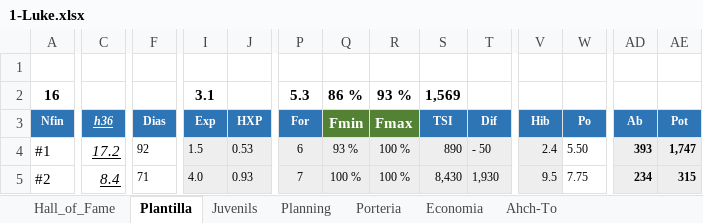
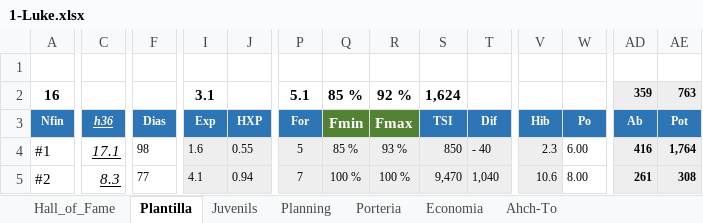
Before and after one commit to uny11/HI, an Excel workbook: projects/current/hattrick/1-Luke.xlsx, sheet Plantilla, drawn as a sheet; only a part is shown, gaps mark what is left out; values as stored, in another font and other column widths than the file's, no borders; charts and pictures and conditional formats not drawn; the diff covers the shown part only; the diff names each change by its address in the sheet, - before the commit and + after, or states it on an @@ line.

```diff
--- a/projects/current/hattrick/1-Luke.xlsx (sheet Plantilla)
+++ b/projects/current/hattrick/1-Luke.xlsx (sheet Plantilla)
-P2 (For): 5.3
+P2 (For): 5.1
-Q2 (Fmin): 86 %
+Q2 (Fmin): 85 %
-R2 (Fmax): 93 %
+R2 (Fmax): 92 %
-S2 (TSI): 1,569
+S2 (TSI): 1,624
-AD2 (Ab): (empty)
+AD2 (Ab): 359
-AD2:AE2 fill: none
+AD2:AE2 fill: #EEEEEE
-AE2 (Pot): (empty)
+AE2 (Pot): 763
-C4 (h36): 17.2
+C4 (h36): 17.1
-F4 (Dias): 92
+F4 (Dias): 98
-I4 (Exp): 1.5
+I4 (Exp): 1.6
-J4 (HXP): 0.53
+J4 (HXP): 0.55
-P4 (For): 6
+P4 (For): 5
-Q4 (Fmin): 93 %
+Q4 (Fmin): 85 %
-R4 (Fmax): 100 %
+R4 (Fmax): 93 %
-S4 (TSI): 890
+S4 (TSI): 850
-T4 (Dif): - 50
+T4 (Dif): - 40
-V4 (Hib): 2.4
+V4 (Hib): 2.3
-W4 (Po): 5.50
+W4 (Po): 6.00
-AD4 (Ab): 393
+AD4 (Ab): 416
-AE4 (Pot): 1,747
+AE4 (Pot): 1,764
-C5 (h36): 8.4
+C5 (h36): 8.3
-F5 (Dias): 71
+F5 (Dias): 77
-I5 (Exp): 4.0
+I5 (Exp): 4.1
-J5 (HXP): 0.93
+J5 (HXP): 0.94
-S5 (TSI): 8,430
+S5 (TSI): 9,470
-T5 (Dif): 1,930
+T5 (Dif): 1,040
-V5 (Hib): 9.5
+V5 (Hib): 10.6
-W5 (Po): 7.75
+W5 (Po): 8.00
-AD5 (Ab): 234
+AD5 (Ab): 261
-AE5 (Pot): 315
+AE5 (Pot): 308
```
Also changed, not shown: 1 added row, 1 removed row, 174 edited cells and cell formats elsewhere in this sheet, sheet Porteria, sheet Economia, sheet Hall_of_Fame, sheet Juvenils, formulas that keep their value, projects/current/hattrick/1-ObiW@n.xlsx, projects/current/hattrick/1-V@der.xlsx, 2 other files.
